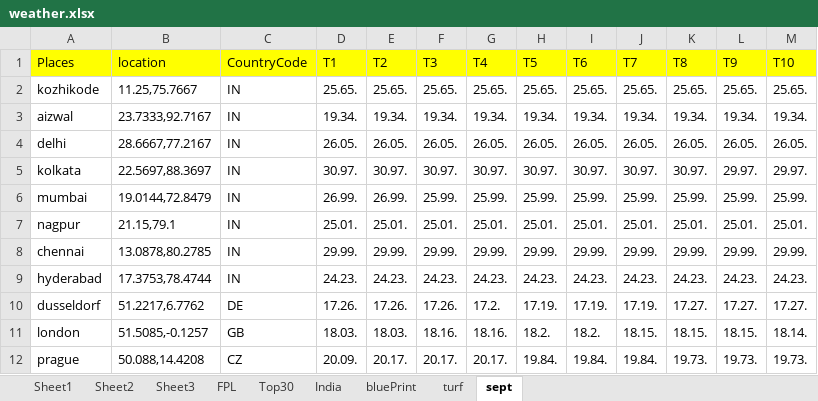
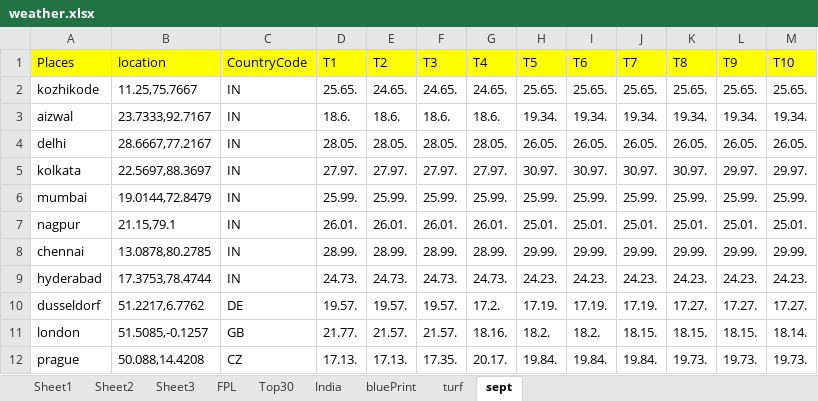
Before and after one commit to TenForBen/TenForBen.github.io, an Excel workbook: EdisonLogs/weather.xlsx, sheet sept, drawn as a sheet; values as stored, in another font and other column widths than the file's, no borders; the diff names each change by its address in the sheet, - before the commit and + after, or states it on an @@ line.

```diff
--- a/EdisonLogs/weather.xlsx (sheet sept)
+++ b/EdisonLogs/weather.xlsx (sheet sept)
-E2 (T2): 25.65.
+E2 (T2): 24.65.
-F2 (T3): 25.65.
+F2 (T3): 24.65.
-G2 (T4): 25.65.
+G2 (T4): 24.65.
-D3 (T1): 19.34.
+D3 (T1): 18.6.
-E3 (T2): 19.34.
+E3 (T2): 18.6.
-F3 (T3): 19.34.
+F3 (T3): 18.6.
-G3 (T4): 19.34.
+G3 (T4): 18.6.
-D4 (T1): 26.05.
+D4 (T1): 28.05.
-E4 (T2): 26.05.
+E4 (T2): 28.05.
-F4 (T3): 26.05.
+F4 (T3): 28.05.
-G4 (T4): 26.05.
+G4 (T4): 28.05.
-D5 (T1): 30.97.
+D5 (T1): 27.97.
-E5 (T2): 30.97.
+E5 (T2): 27.97.
-F5 (T3): 30.97.
+F5 (T3): 27.97.
-G5 (T4): 30.97.
+G5 (T4): 27.97.
-D6 (T1): 26.99.
+D6 (T1): 25.99.
-E6 (T2): 26.99.
+E6 (T2): 25.99.
-D7 (T1): 25.01.
+D7 (T1): 26.01.
-E7 (T2): 25.01.
+E7 (T2): 26.01.
-F7 (T3): 25.01.
+F7 (T3): 26.01.
-G7 (T4): 25.01.
+G7 (T4): 26.01.
-D8 (T1): 29.99.
+D8 (T1): 28.99.
-E8 (T2): 29.99.
+E8 (T2): 28.99.
-F8 (T3): 29.99.
+F8 (T3): 28.99.
-G8 (T4): 29.99.
+G8 (T4): 28.99.
-D9 (T1): 24.23.
+D9 (T1): 24.73.
-E9 (T2): 24.23.
+E9 (T2): 24.73.
-F9 (T3): 24.23.
+F9 (T3): 24.73.
-G9 (T4): 24.23.
+G9 (T4): 24.73.
-D10 (T1): 17.26.
+D10 (T1): 19.57.
-E10 (T2): 17.26.
+E10 (T2): 19.57.
-F10 (T3): 17.26.
+F10 (T3): 19.57.
-D11 (T1): 18.03.
+D11 (T1): 21.77.
-E11 (T2): 18.03.
+E11 (T2): 21.57.
-F11 (T3): 18.16.
+F11 (T3): 21.57.
-D12 (T1): 20.09.
+D12 (T1): 17.13.
-E12 (T2): 20.17.
+E12 (T2): 17.13.
-F12 (T3): 20.17.
+F12 (T3): 17.35.
```
Also changed, not shown: sheet Sheet1, 15 other files.
